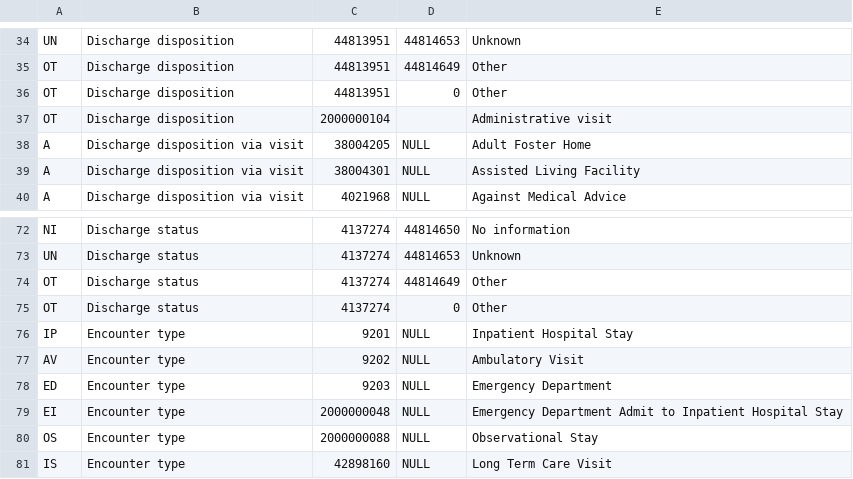
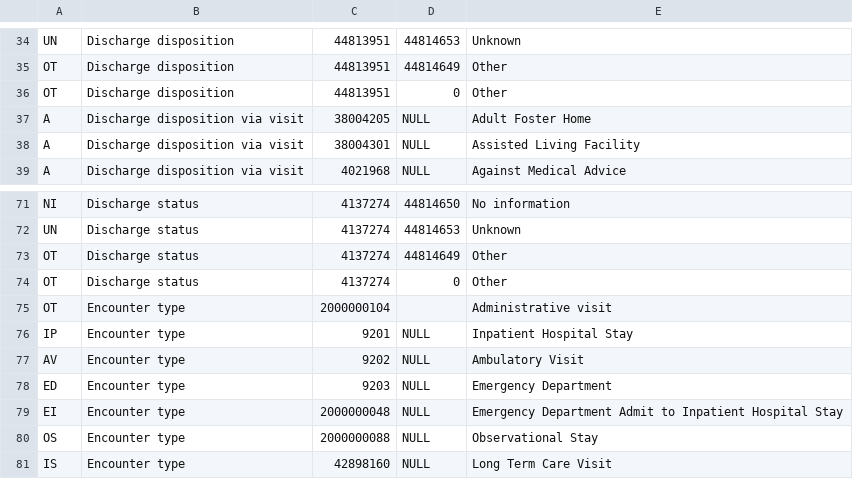
Before and after one commit to PEDSnet/pedsnetcdm_to_pcornetcdm, a CSV file: v2.6_to_3.1/transform_map/concept_map/concept_map.csv, drawn as a sheet; only a part is shown, gaps mark what is left out.

Commit message:
updated the encounter type entry
following changes were made:
the entry in the discharge disposition was changed to the encounter type.
`OT,Encounter type, 2000000104,,Administrative visit`

```diff
--- a/v2.6_to_3.1/transform_map/concept_map/concept_map.csv
+++ b/v2.6_to_3.1/transform_map/concept_map/concept_map.csv
@@ -36,3 +36,2 @@ OT,Discharge disposition,44813951,44814649,Other
 OT,Discharge disposition,44813951,0,Other
-OT,Discharge disposition,2000000104,,Administrative visit
 A,Discharge disposition via visit,38004205,NULL,Adult Foster Home
@@ -75,2 +74,3 @@ OT,Discharge status,4137274,44814649,Other
 OT,Discharge status,4137274,0,Other
+OT,Encounter type, 2000000104,,Administrative visit
 IP,Encounter type,9201,NULL,Inpatient Hospital Stay
```
